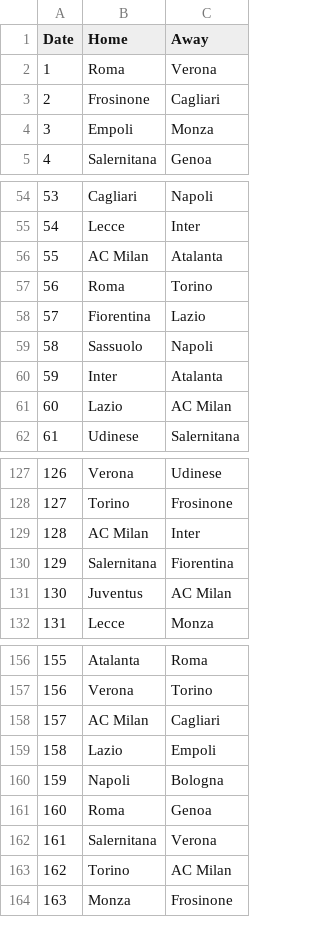
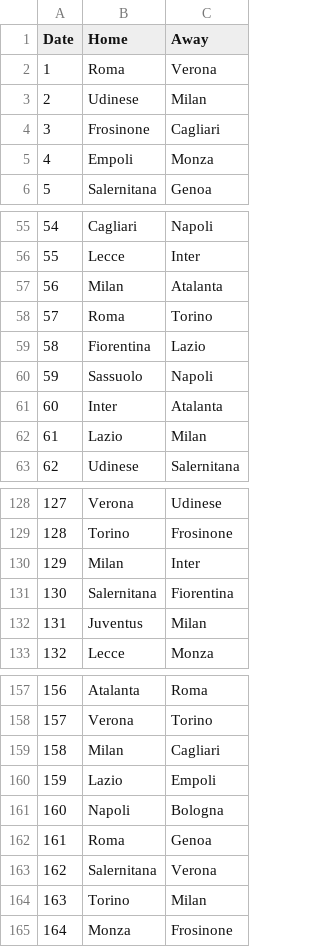
Before and after one commit to manwalz/foot, a CSV file: Italia.csv, drawn as a sheet; only a part is shown, gaps mark what is left out; addresses are those after the commit; the diff covers the shown part only; the diff names each change by its address in the sheet, - before the commit and + after, or states it on an @@ line.

Commit message:
Italia.csv

```diff
--- a/Italia.csv
+++ b/Italia.csv
+row 3: 2 | Udinese | Milan
@@ column A (Date) renumbered from row 4 down @@
-B57 (Home): AC Milan
+B57 (Home): Milan
-C62 (Away): AC Milan
+C62 (Away): Milan
-B130 (Home): AC Milan
+B130 (Home): Milan
-C132 (Away): AC Milan
+C132 (Away): Milan
-B159 (Home): AC Milan
+B159 (Home): Milan
-C164 (Away): AC Milan
+C164 (Away): Milan
```
Also changed, not shown: 11 edited cells elsewhere in this file.
